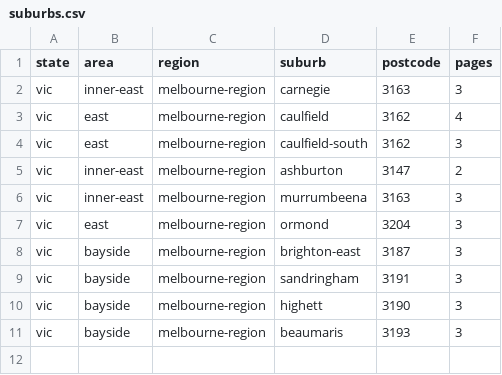
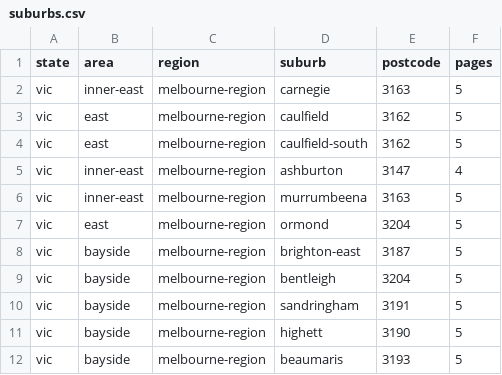
Before and after one commit to scrappycat/domain_data, a CSV file: suburbs.csv, drawn as a sheet.

Commit message:
Updated suburbs and numbers of pages

```diff
--- a/suburbs.csv
+++ b/suburbs.csv
@@ -1,11 +1,12 @@
 state,area,region,suburb,postcode,pages
-vic,inner-east,melbourne-region,carnegie,3163,3
-vic,east,melbourne-region,caulfield,3162,4
-vic,east,melbourne-region,caulfield-south,3162,3
-vic,inner-east,melbourne-region,ashburton,3147,2
-vic,inner-east,melbourne-region,murrumbeena,3163,3
-vic,east,melbourne-region,ormond,3204,3
-vic,bayside,melbourne-region,brighton-east,3187,3
-vic,bayside,melbourne-region,sandringham,3191,3
-vic,bayside,melbourne-region,highett,3190,3
-vic,bayside,melbourne-region,beaumaris,3193,3
+vic,inner-east,melbourne-region,carnegie,3163,5
+vic,east,melbourne-region,caulfield,3162,5
+vic,east,melbourne-region,caulfield-south,3162,5
+vic,inner-east,melbourne-region,ashburton,3147,4
+vic,inner-east,melbourne-region,murrumbeena,3163,5
+vic,east,melbourne-region,ormond,3204,5
+vic,bayside,melbourne-region,brighton-east,3187,5
+vic,bayside,melbourne-region,bentleigh,3204,5
+vic,bayside,melbourne-region,sandringham,3191,5
+vic,bayside,melbourne-region,highett,3190,5
+vic,bayside,melbourne-region,beaumaris,3193,5
```
